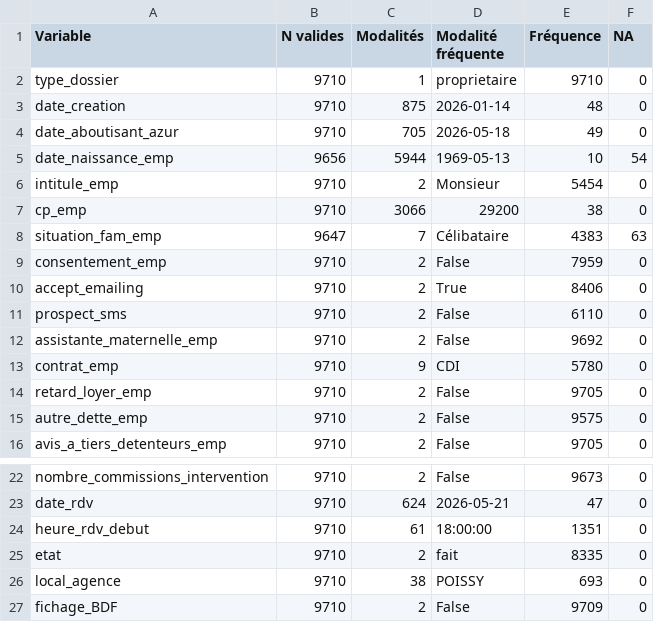
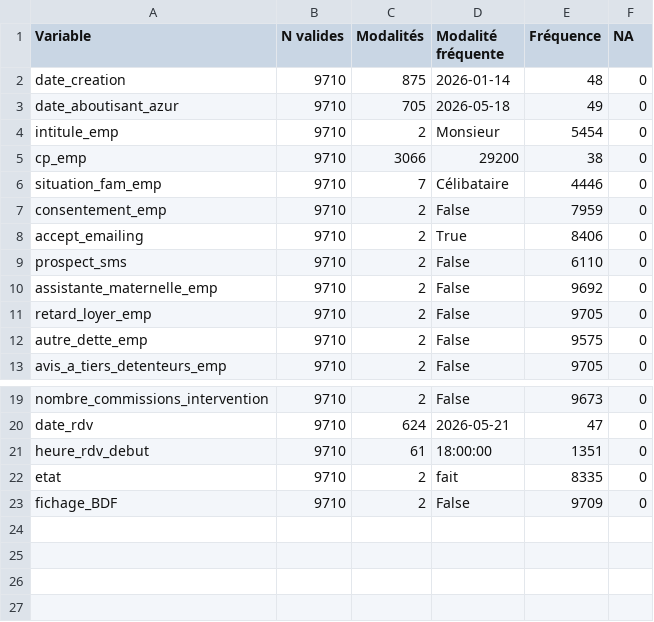
Before and after one commit to InesBahraoui22/projet-credit-de-risque, a CSV file: resume_donnees/qualitatives.csv, drawn as a sheet; only a part is shown, gaps mark what is left out.

```diff
--- a/resume_donnees/qualitatives.csv
+++ b/resume_donnees/qualitatives.csv
@@ -1,9 +1,7 @@
 Variable,N valides,Modalités,Modalité fréquente,Fréquence,NA
-type_dossier,9710,1,proprietaire,9710,0
 date_creation,9710,875,2026-01-14,48,0
 date_aboutisant_azur,9710,705,2026-05-18,49,0
-date_naissance_emp,9656,5944,1969-05-13,10,54
 intitule_emp,9710,2,Monsieur,5454,0
 cp_emp,9710,3066,29200,38,0
-situation_fam_emp,9647,7,Célibataire,4383,63
+situation_fam_emp,9710,7,Célibataire,4446,0
 consentement_emp,9710,2,False,7959,0
@@ -12,3 +10,2 @@ prospect_sms,9710,2,False,6110,0
 assistante_maternelle_emp,9710,2,False,9692,0
-contrat_emp,9710,9,CDI,5780,0
 retard_loyer_emp,9710,2,False,9705,0
@@ -25,3 +22,2 @@ heure_rdv_debut,9710,61,18:00:00,1351,0
 etat,9710,2,fait,8335,0
-local_agence,9710,38,POISSY,693,0
 fichage_BDF,9710,2,False,9709,0
```
Also changed, not shown: resume_donnees/numeriques.csv, resume_donnees/valeurs_a_examiner.csv, 7 other files.
